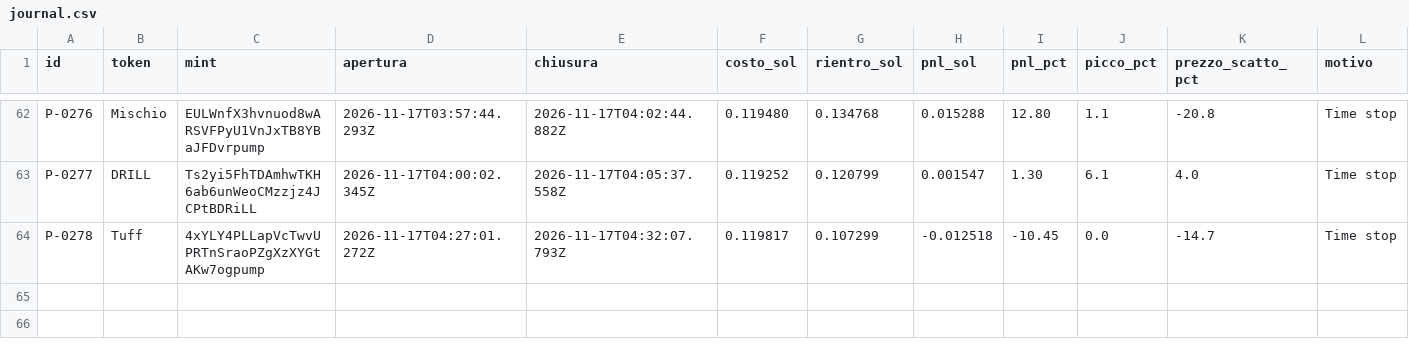
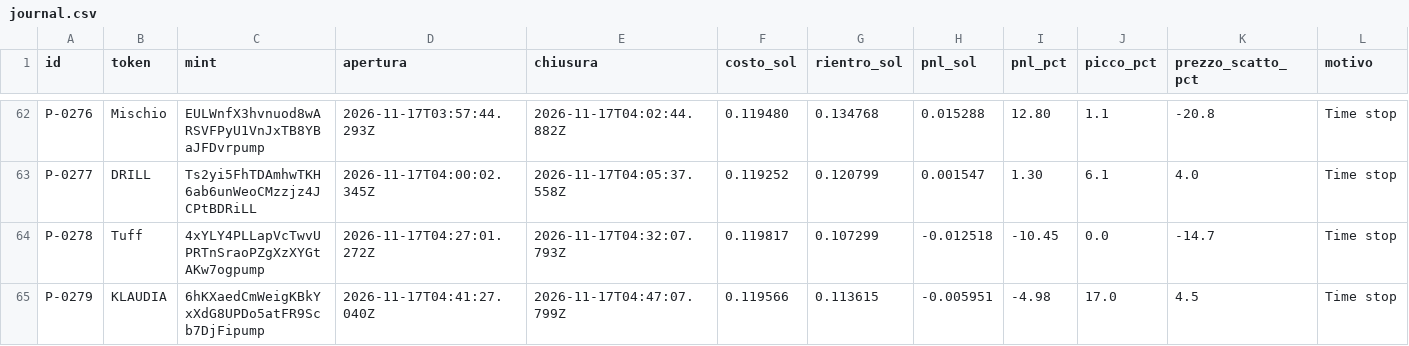
Before and after one commit to salvogeraci030899-wq/Kaiser-Desk, a CSV file: journal.csv, drawn as a sheet; only a part is shown, gaps mark what is left out; rows hold the shown columns only; the diff names each change by its address in the sheet, - before the commit and + after, or states it on an @@ line.

```diff
--- a/journal.csv
+++ b/journal.csv
+row 65: P-0279 | KLAUDIA | 6hKXaedCmWeigKBkYxXdG8UPDo5atFR9Scb7DjFipump | 2026-11-17T04:41:27.040Z | 2026-11-17T04:47:07.799Z | 0.119566 | 0.113615 | -0.005951 | -4.98 | 17.0 | 4.5 | Time stop
```
Also changed, not shown: 4 other files.
